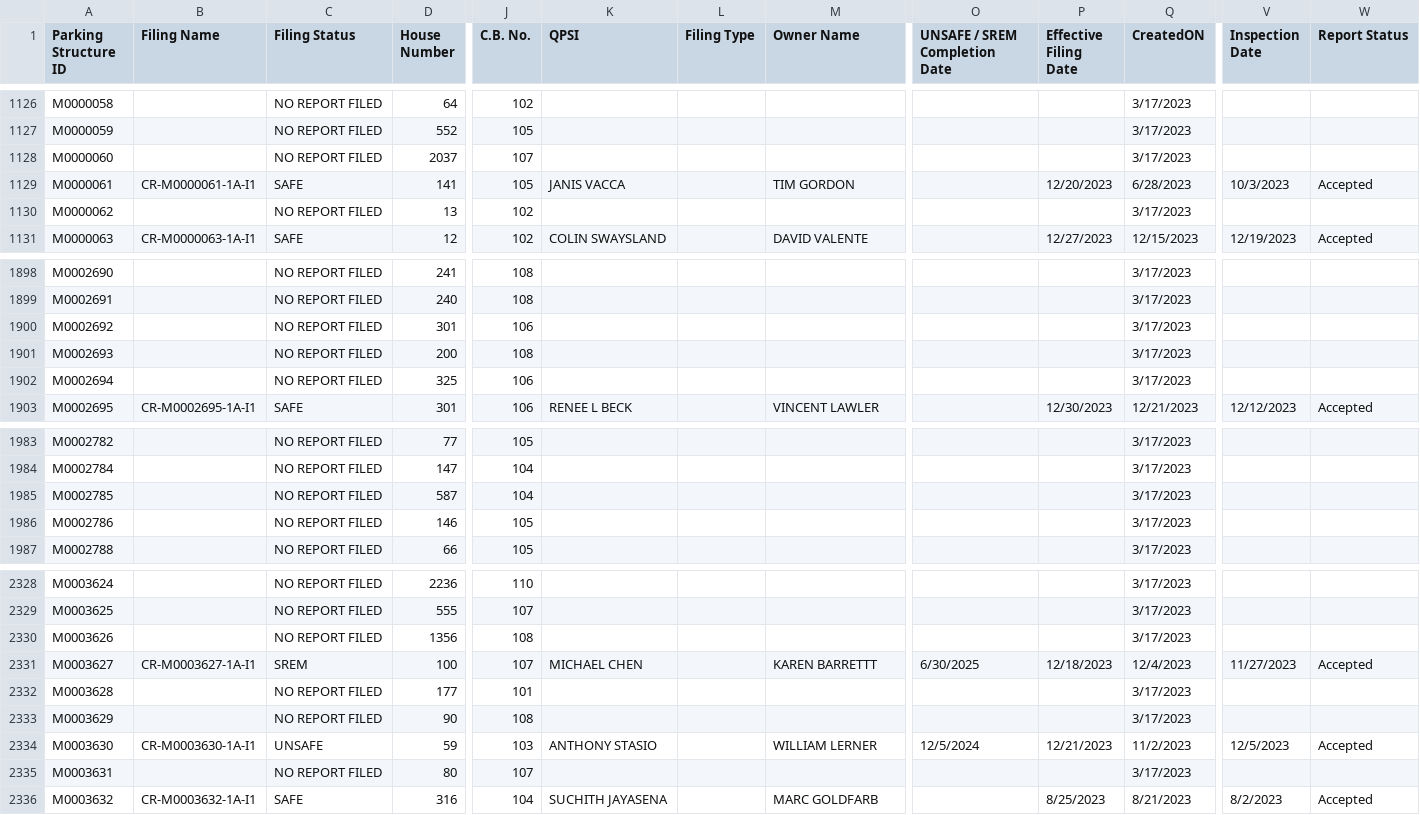
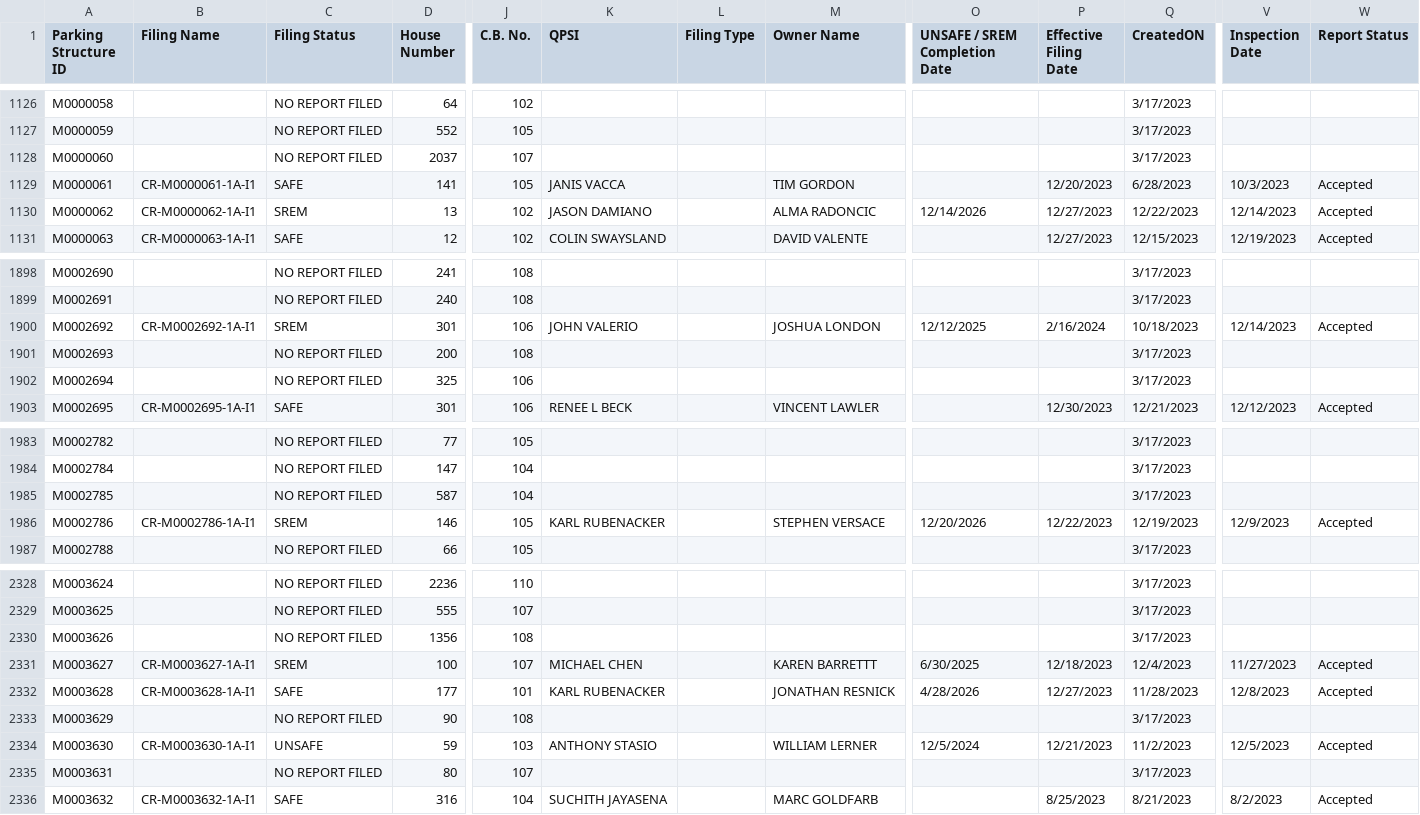
Before and after one commit to NYCDOB/ParkingStructures, a CSV file: data/ParkingStructureInspections.csv, drawn as a sheet; only a part is shown, gaps mark what is left out; the diff covers the shown part only; the diff names each change by its address in the sheet, - before the commit and + after, or states it on an @@ line.

Commit message:
update from script Tue 04/02/2024  6:50:25.65, 4371 rows

```diff
--- a/data/ParkingStructureInspections.csv
+++ b/data/ParkingStructureInspections.csv
-B1130 (Filing Name): (empty)
+B1130 (Filing Name): CR-M0000062-1A-I1
-C1130 (Filing Status): NO REPORT FILED
+C1130 (Filing Status): SREM
-K1130 (QPSI): (empty)
+K1130 (QPSI): JASON DAMIANO
-M1130 (Owner Name): (empty)
+M1130 (Owner Name): ALMA RADONCIC
-O1130 (UNSAFE / SREM Completion Date): (empty)
+O1130 (UNSAFE / SREM Completion Date): 12/14/2026
-P1130 (Effective Filing Date): (empty)
+P1130 (Effective Filing Date): 12/27/2023
-Q1130 (CreatedON): 3/17/2023
+Q1130 (CreatedON): 12/22/2023
-V1130 (Inspection Date): (empty)
+V1130 (Inspection Date): 12/14/2023
-W1130 (Report Status): (empty)
+W1130 (Report Status): Accepted
-B1900 (Filing Name): (empty)
+B1900 (Filing Name): CR-M0002692-1A-I1
-C1900 (Filing Status): NO REPORT FILED
+C1900 (Filing Status): SREM
-K1900 (QPSI): (empty)
+K1900 (QPSI): JOHN VALERIO
-M1900 (Owner Name): (empty)
+M1900 (Owner Name): JOSHUA LONDON
-O1900 (UNSAFE / SREM Completion Date): (empty)
+O1900 (UNSAFE / SREM Completion Date): 12/12/2025
-P1900 (Effective Filing Date): (empty)
+P1900 (Effective Filing Date): 2/16/2024
-Q1900 (CreatedON): 3/17/2023
+Q1900 (CreatedON): 10/18/2023
-V1900 (Inspection Date): (empty)
+V1900 (Inspection Date): 12/14/2023
-W1900 (Report Status): (empty)
+W1900 (Report Status): Accepted
-B1986 (Filing Name): (empty)
+B1986 (Filing Name): CR-M0002786-1A-I1
-C1986 (Filing Status): NO REPORT FILED
+C1986 (Filing Status): SREM
-K1986 (QPSI): (empty)
+K1986 (QPSI): KARL RUBENACKER
-M1986 (Owner Name): (empty)
+M1986 (Owner Name): STEPHEN VERSACE
-O1986 (UNSAFE / SREM Completion Date): (empty)
+O1986 (UNSAFE / SREM Completion Date): 12/20/2026
-P1986 (Effective Filing Date): (empty)
+P1986 (Effective Filing Date): 12/22/2023
-Q1986 (CreatedON): 3/17/2023
+Q1986 (CreatedON): 12/19/2023
-V1986 (Inspection Date): (empty)
+V1986 (Inspection Date): 12/9/2023
-W1986 (Report Status): (empty)
+W1986 (Report Status): Accepted
-B2332 (Filing Name): (empty)
+B2332 (Filing Name): CR-M0003628-1A-I1
-C2332 (Filing Status): NO REPORT FILED
+C2332 (Filing Status): SAFE
-K2332 (QPSI): (empty)
+K2332 (QPSI): KARL RUBENACKER
-M2332 (Owner Name): (empty)
+M2332 (Owner Name): JONATHAN RESNICK
-O2332 (UNSAFE / SREM Completion Date): (empty)
+O2332 (UNSAFE / SREM Completion Date): 4/28/2026
-P2332 (Effective Filing Date): (empty)
+P2332 (Effective Filing Date): 12/27/2023
-Q2332 (CreatedON): 3/17/2023
+Q2332 (CreatedON): 11/28/2023
-V2332 (Inspection Date): (empty)
+V2332 (Inspection Date): 12/8/2023
-W2332 (Report Status): (empty)
+W2332 (Report Status): Accepted
```
Also changed, not shown: 34 edited cells elsewhere in this file.
